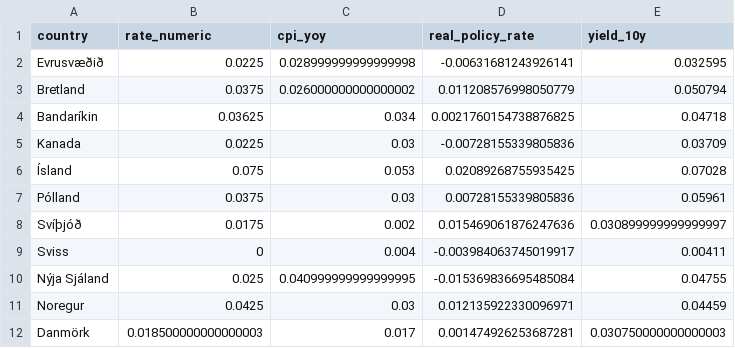
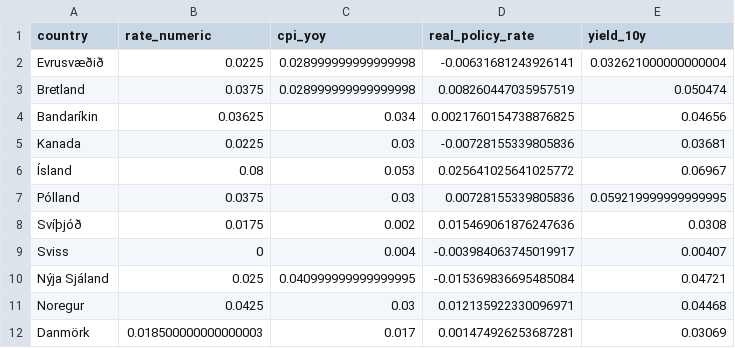
Before and after one commit to hagdeild/verdbolguskyrsla, a CSV file: data/altjodlegar.csv, drawn as a sheet.

Commit message:
Auto update data

```diff
--- a/data/altjodlegar.csv
+++ b/data/altjodlegar.csv
@@ -1,12 +1,12 @@
 country,rate_numeric,cpi_yoy,real_policy_rate,yield_10y
-Evrusvæðið,0.0225,0.028999999999999998,-0.00631681243926141,0.032595
-Bretland,0.0375,0.026000000000000002,0.011208576998050779,0.050794
-Bandaríkin,0.03625,0.034,0.0021760154738876825,0.04718
-Kanada,0.0225,0.03,-0.00728155339805836,0.03709
-Ísland,0.075,0.053,0.02089268755935425,0.07028
-Pólland,0.0375,0.03,0.00728155339805836,0.05961
-Svíþjóð,0.0175,0.002,0.015469061876247636,0.030899999999999997
-Sviss,0,0.004,-0.003984063745019917,0.00411
-Nýja Sjáland,0.025,0.040999999999999995,-0.015369836695485084,0.04755
-Noregur,0.0425,0.03,0.012135922330096971,0.04459
-Danmörk,0.018500000000000003,0.017,0.001474926253687281,0.030750000000000003
+Evrusvæðið,0.0225,0.028999999999999998,-0.00631681243926141,0.032621000000000004
+Bretland,0.0375,0.028999999999999998,0.008260447035957519,0.050474
+Bandaríkin,0.03625,0.034,0.0021760154738876825,0.04656
+Kanada,0.0225,0.03,-0.00728155339805836,0.03681
+Ísland,0.08,0.053,0.025641025641025772,0.06967
+Pólland,0.0375,0.03,0.00728155339805836,0.059219999999999995
+Svíþjóð,0.0175,0.002,0.015469061876247636,0.0308
+Sviss,0,0.004,-0.003984063745019917,0.00407
+Nýja Sjáland,0.025,0.040999999999999995,-0.015369836695485084,0.04721
+Noregur,0.0425,0.03,0.012135922330096971,0.04468
+Danmörk,0.018500000000000003,0.017,0.001474926253687281,0.03069
```
Also changed, not shown: 3 other files.
